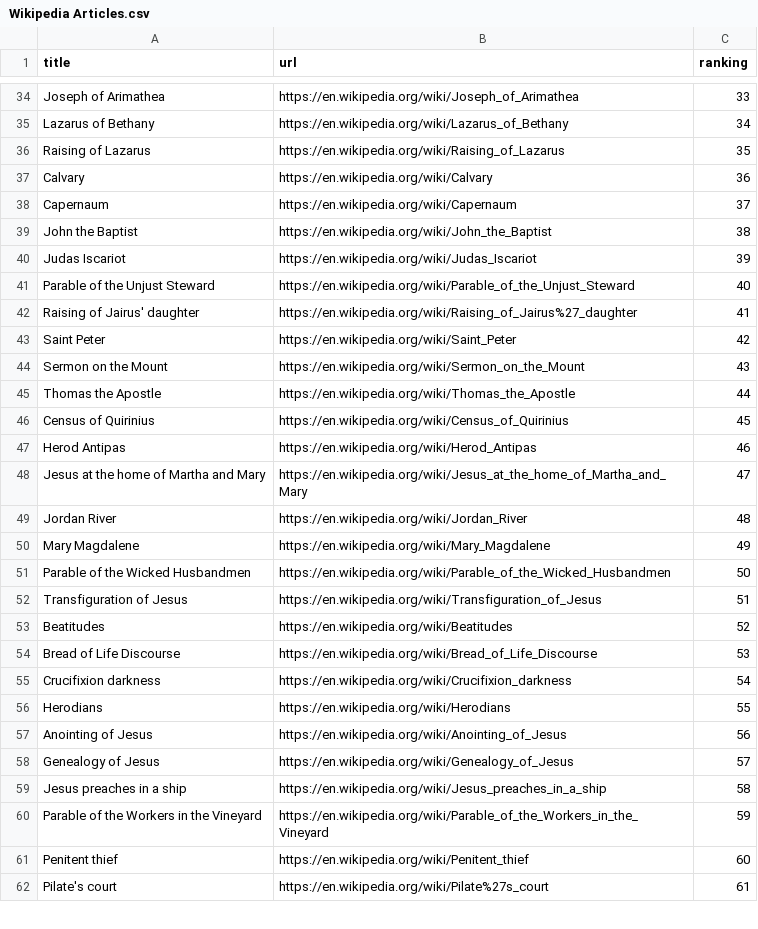
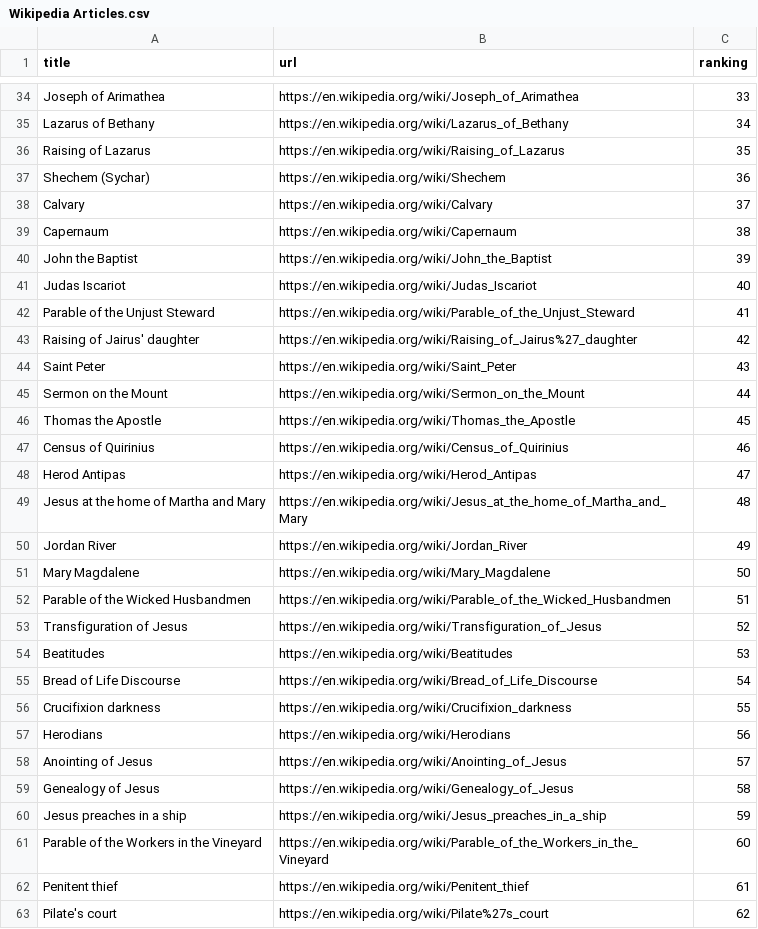
Before and after one commit to lukeisham/thejesuswebsite, a CSV file: Wikipedia algorithm/Wikipedia Articles.csv, drawn as a sheet; only a part is shown, gaps mark what is left out; the diff covers the shown part only.

```diff
--- a/Wikipedia algorithm/Wikipedia Articles.csv
+++ b/Wikipedia algorithm/Wikipedia Articles.csv
@@ -36,27 +36,28 @@ Lazarus of Bethany,https://en.wikipedia.org/wiki/Lazarus_of_Bethany,34
 Raising of Lazarus,https://en.wikipedia.org/wiki/Raising_of_Lazarus,35
-Calvary,https://en.wikipedia.org/wiki/Calvary,36
-Capernaum,https://en.wikipedia.org/wiki/Capernaum,37
-John the Baptist,https://en.wikipedia.org/wiki/John_the_Baptist,38
-Judas Iscariot,https://en.wikipedia.org/wiki/Judas_Iscariot,39
-Parable of the Unjust Steward,https://en.wikipedia.org/wiki/Parable_of_the_Unjust_Steward,40
-Raising of Jairus' daughter,https://en.wikipedia.org/wiki/Raising_of_Jairus%27_daughter,41
-Saint Peter,https://en.wikipedia.org/wiki/Saint_Peter,42
-Sermon on the Mount,https://en.wikipedia.org/wiki/Sermon_on_the_Mount,43
-Thomas the Apostle,https://en.wikipedia.org/wiki/Thomas_the_Apostle,44
-Census of Quirinius,https://en.wikipedia.org/wiki/Census_of_Quirinius,45
-Herod Antipas,https://en.wikipedia.org/wiki/Herod_Antipas,46
-Jesus at the home of Martha and Mary,https://en.wikipedia.org/wiki/Jesus_at_the_home_of_Martha_and_Mary,47
-Jordan River,https://en.wikipedia.org/wiki/Jordan_River,48
-Mary Magdalene,https://en.wikipedia.org/wiki/Mary_Magdalene,49
-Parable of the Wicked Husbandmen,https://en.wikipedia.org/wiki/Parable_of_the_Wicked_Husbandmen,50
-Transfiguration of Jesus,https://en.wikipedia.org/wiki/Transfiguration_of_Jesus,51
-Beatitudes,https://en.wikipedia.org/wiki/Beatitudes,52
-Bread of Life Discourse,https://en.wikipedia.org/wiki/Bread_of_Life_Discourse,53
-Crucifixion darkness,https://en.wikipedia.org/wiki/Crucifixion_darkness,54
-Herodians,https://en.wikipedia.org/wiki/Herodians,55
-Anointing of Jesus,https://en.wikipedia.org/wiki/Anointing_of_Jesus,56
-Genealogy of Jesus,https://en.wikipedia.org/wiki/Genealogy_of_Jesus,57
-Jesus preaches in a ship,https://en.wikipedia.org/wiki/Jesus_preaches_in_a_ship,58
-Parable of the Workers in the Vineyard,https://en.wikipedia.org/wiki/Parable_of_the_Workers_in_the_Vineyard,59
-Penitent thief,https://en.wikipedia.org/wiki/Penitent_thief,60
-Pilate's court,https://en.wikipedia.org/wiki/Pilate%27s_court,61
+Shechem (Sychar),https://en.wikipedia.org/wiki/Shechem,36
+Calvary,https://en.wikipedia.org/wiki/Calvary,37
+Capernaum,https://en.wikipedia.org/wiki/Capernaum,38
+John the Baptist,https://en.wikipedia.org/wiki/John_the_Baptist,39
+Judas Iscariot,https://en.wikipedia.org/wiki/Judas_Iscariot,40
+Parable of the Unjust Steward,https://en.wikipedia.org/wiki/Parable_of_the_Unjust_Steward,41
+Raising of Jairus' daughter,https://en.wikipedia.org/wiki/Raising_of_Jairus%27_daughter,42
+Saint Peter,https://en.wikipedia.org/wiki/Saint_Peter,43
+Sermon on the Mount,https://en.wikipedia.org/wiki/Sermon_on_the_Mount,44
+Thomas the Apostle,https://en.wikipedia.org/wiki/Thomas_the_Apostle,45
+Census of Quirinius,https://en.wikipedia.org/wiki/Census_of_Quirinius,46
+Herod Antipas,https://en.wikipedia.org/wiki/Herod_Antipas,47
+Jesus at the home of Martha and Mary,https://en.wikipedia.org/wiki/Jesus_at_the_home_of_Martha_and_Mary,48
+Jordan River,https://en.wikipedia.org/wiki/Jordan_River,49
+Mary Magdalene,https://en.wikipedia.org/wiki/Mary_Magdalene,50
+Parable of the Wicked Husbandmen,https://en.wikipedia.org/wiki/Parable_of_the_Wicked_Husbandmen,51
+Transfiguration of Jesus,https://en.wikipedia.org/wiki/Transfiguration_of_Jesus,52
+Beatitudes,https://en.wikipedia.org/wiki/Beatitudes,53
+Bread of Life Discourse,https://en.wikipedia.org/wiki/Bread_of_Life_Discourse,54
+Crucifixion darkness,https://en.wikipedia.org/wiki/Crucifixion_darkness,55
+Herodians,https://en.wikipedia.org/wiki/Herodians,56
+Anointing of Jesus,https://en.wikipedia.org/wiki/Anointing_of_Jesus,57
+Genealogy of Jesus,https://en.wikipedia.org/wiki/Genealogy_of_Jesus,58
+Jesus preaches in a ship,https://en.wikipedia.org/wiki/Jesus_preaches_in_a_ship,59
+Parable of the Workers in the Vineyard,https://en.wikipedia.org/wiki/Parable_of_the_Workers_in_the_Vineyard,60
+Penitent thief,https://en.wikipedia.org/wiki/Penitent_thief,61
+Pilate's court,https://en.wikipedia.org/wiki/Pilate%27s_court,62
```
Also changed, not shown: 2 added rows, 3 removed rows and 46 edited cells elsewhere in this file, Wikipedia algorithm/Wikipedia Articles - Scoring Detail.csv, 5 other files.
